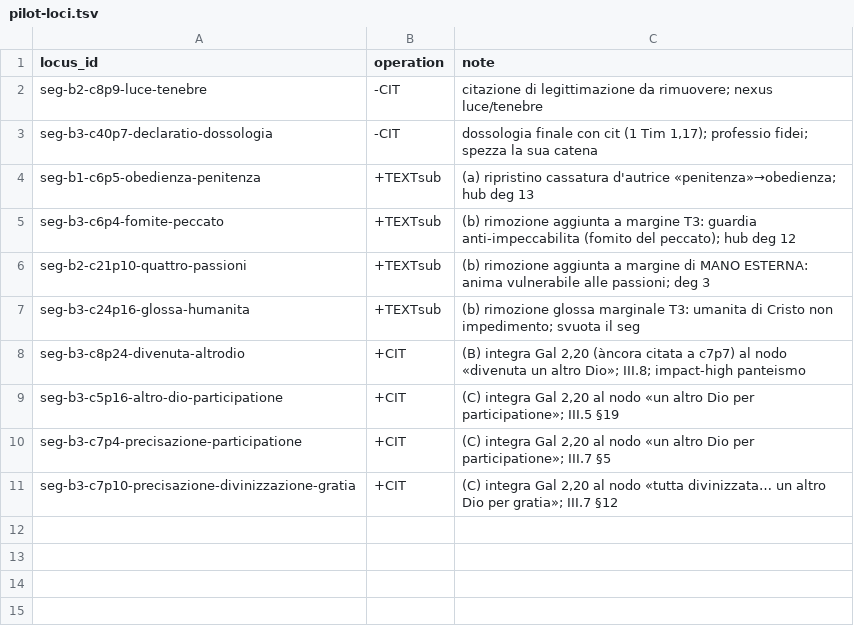
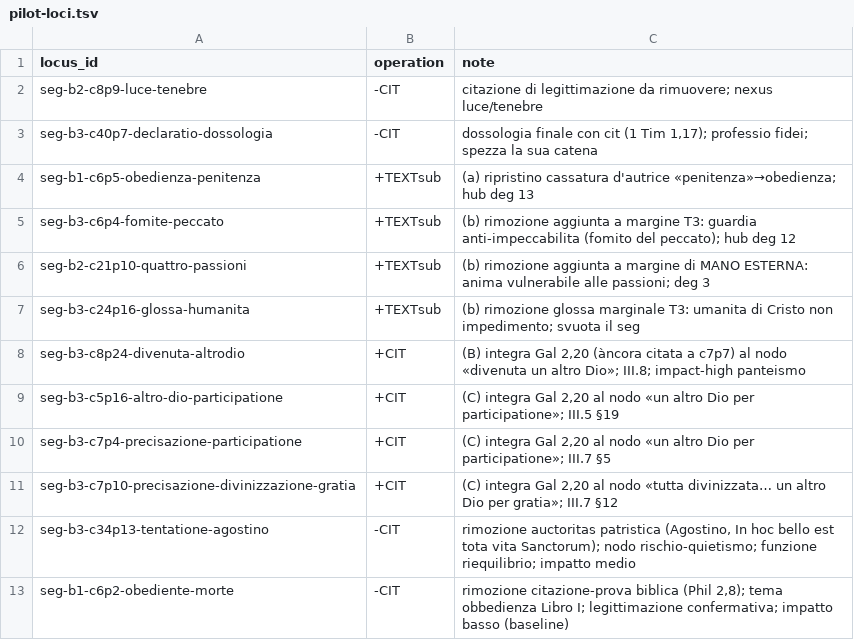
Before and after one commit to luciano-longo77/castello-anima-TEI-IA, a TSV file: tools/pilot-loci.tsv, drawn as a sheet.

Commit message:
Update pilot-loci.tsv with new entries and removals

```diff
--- a/tools/pilot-loci.tsv
+++ b/tools/pilot-loci.tsv
@@ -11 +11,3 @@ seg-b3-c7p4-precisazione-participatione	+CIT	(C) integra Gal 2,20 al nodo «un a
 seg-b3-c7p10-precisazione-divinizzazione-gratia	+CIT	(C) integra Gal 2,20 al nodo «tutta divinizzata… un altro Dio per gratia»; III.7 §12
+seg-b3-c34p13-tentatione-agostino	-CIT	rimozione auctoritas patristica (Agostino, In hoc bello est tota vita Sanctorum); nodo rischio-quietismo; funzione riequilibrio; impatto medio
+seg-b1-c6p2-obediente-morte	-CIT	rimozione citazione-prova biblica (Phil 2,8); tema obbedienza Libro I; legittimazione confermativa; impatto basso (baseline)
```
